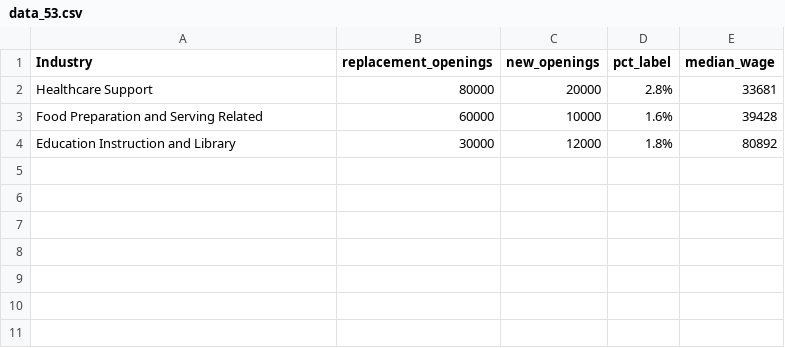
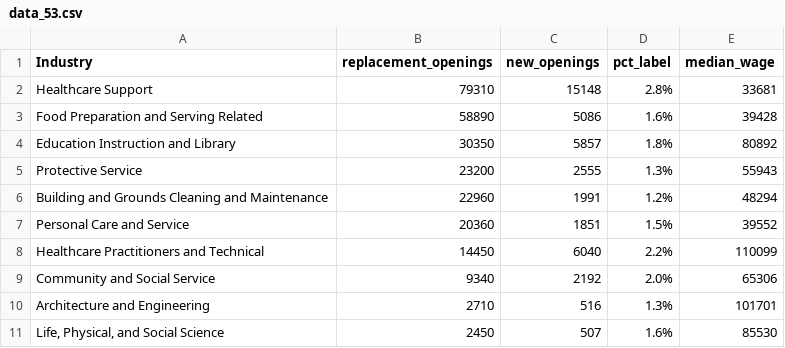
Before and after one commit to adamrsantos/wdp_employment_projection_bar1, a CSV file: data_53.csv, drawn as a sheet.

Commit message:
update data

```diff
--- a/data_53.csv
+++ b/data_53.csv
@@ -1,4 +1,11 @@
 Industry,replacement_openings,new_openings,pct_label,median_wage
-Healthcare Support,80000,20000,2.8%,33681
-Food Preparation and Serving Related,60000,10000,1.6%,39428
-Education Instruction and Library,30000,12000,1.8%,80892
+Healthcare Support,79310,15148,2.8%,33681
+Food Preparation and Serving Related,58890,5086,1.6%,39428
+Education Instruction and Library,30350,5857,1.8%,80892
+Protective Service,23200,2555,1.3%,55943
+Building and Grounds Cleaning and Maintenance,22960,1991,1.2%,48294
+Personal Care and Service,20360,1851,1.5%,39552
+Healthcare Practitioners and Technical,14450,6040,2.2%,110099
+Community and Social Service,9340,2192,2.0%,65306
+Architecture and Engineering,2710,516,1.3%,101701
+"Life, Physical, and Social Science",2450,507,1.6%,85530
```
